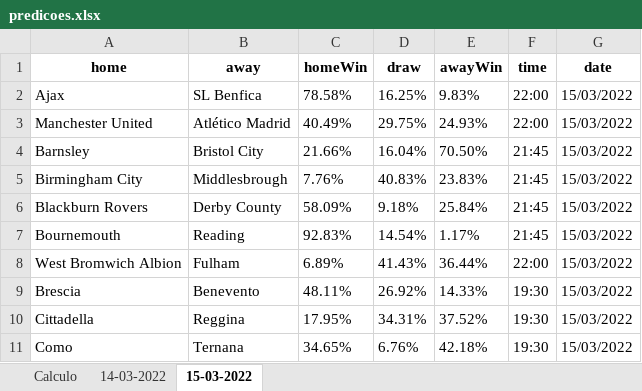
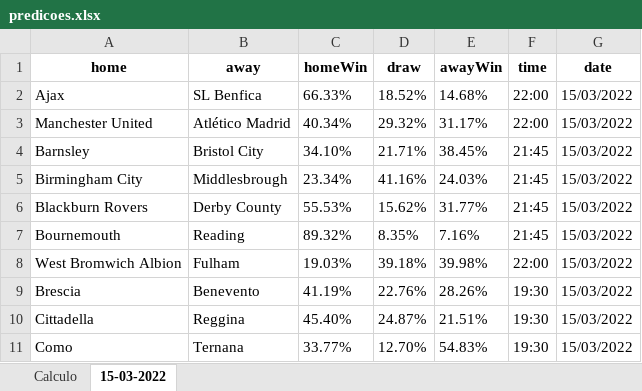
Before and after one commit to lacassef/footballpredictor, an Excel workbook: predicoes.xlsx, sheet 15-03-2022, drawn as a sheet; only a part is shown; values as stored, in another font and other column widths than the file's, no borders; the diff covers the shown part only; the diff names each change by its address in the sheet, - before the commit and + after, or states it on an @@ line.

```diff
--- a/predicoes.xlsx (sheet 15-03-2022)
+++ b/predicoes.xlsx (sheet 15-03-2022)
@@ sheet tab hidden: 14-03-2022 @@
-C2 (homeWin): 78.58%
+C2 (homeWin): 66.33%
-D2 (draw): 16.25%
+D2 (draw): 18.52%
-E2 (awayWin): 9.83%
+E2 (awayWin): 14.68%
-C3 (homeWin): 40.49%
+C3 (homeWin): 40.34%
-D3 (draw): 29.75%
+D3 (draw): 29.32%
-E3 (awayWin): 24.93%
+E3 (awayWin): 31.17%
-C4 (homeWin): 21.66%
+C4 (homeWin): 34.10%
-D4 (draw): 16.04%
+D4 (draw): 21.71%
-E4 (awayWin): 70.50%
+E4 (awayWin): 38.45%
-C5 (homeWin): 7.76%
+C5 (homeWin): 23.34%
-D5 (draw): 40.83%
+D5 (draw): 41.16%
-E5 (awayWin): 23.83%
+E5 (awayWin): 24.03%
-C6 (homeWin): 58.09%
+C6 (homeWin): 55.53%
-D6 (draw): 9.18%
+D6 (draw): 15.62%
-E6 (awayWin): 25.84%
+E6 (awayWin): 31.77%
-C7 (homeWin): 92.83%
+C7 (homeWin): 89.32%
-D7 (draw): 14.54%
+D7 (draw): 8.35%
-E7 (awayWin): 1.17%
+E7 (awayWin): 7.16%
-C8 (homeWin): 6.89%
+C8 (homeWin): 19.03%
-D8 (draw): 41.43%
+D8 (draw): 39.18%
-E8 (awayWin): 36.44%
+E8 (awayWin): 39.98%
-C9 (homeWin): 48.11%
+C9 (homeWin): 41.19%
-D9 (draw): 26.92%
+D9 (draw): 22.76%
-E9 (awayWin): 14.33%
+E9 (awayWin): 28.26%
-C10 (homeWin): 17.95%
+C10 (homeWin): 45.40%
-D10 (draw): 34.31%
+D10 (draw): 24.87%
-E10 (awayWin): 37.52%
+E10 (awayWin): 21.51%
-C11 (homeWin): 34.65%
+C11 (homeWin): 33.77%
-D11 (draw): 6.76%
+D11 (draw): 12.70%
-E11 (awayWin): 42.18%
+E11 (awayWin): 54.83%
```
Also changed, not shown: 3 removed rows and 111 edited cells elsewhere in this sheet, sheet Calculo, 1 other file.
